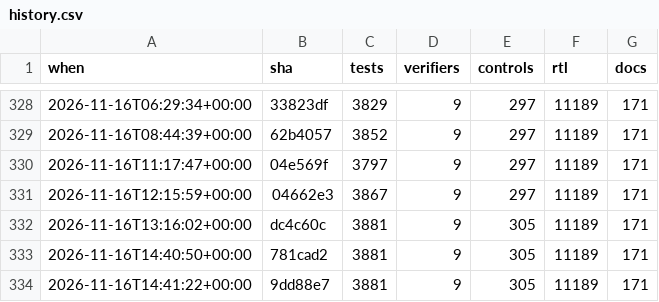
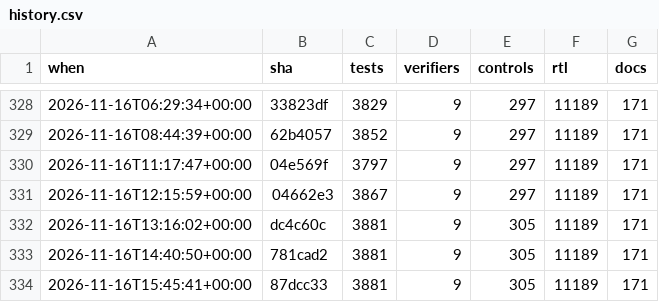
Before and after one commit to 2AMLogic/gf180-parasynth, a CSV file: docs/scorecard/history.csv, drawn as a sheet; only a part is shown, gaps mark what is left out.

```diff
--- a/docs/scorecard/history.csv
+++ b/docs/scorecard/history.csv
@@ -333,2 +333,2 @@ when,sha,tests,verifiers,controls,rtl,docs
 2026-11-16T14:40:50+00:00,781cad2,3881,9,305,11189,171
-2026-11-16T14:41:22+00:00,9dd88e7,3881,9,305,11189,171
+2026-11-16T15:45:41+00:00,87dcc33,3881,9,305,11189,171
```
Also changed, not shown: 2 other files.
